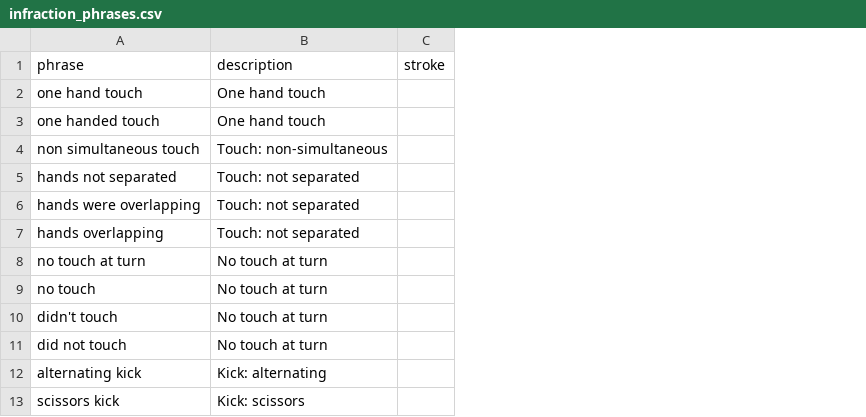
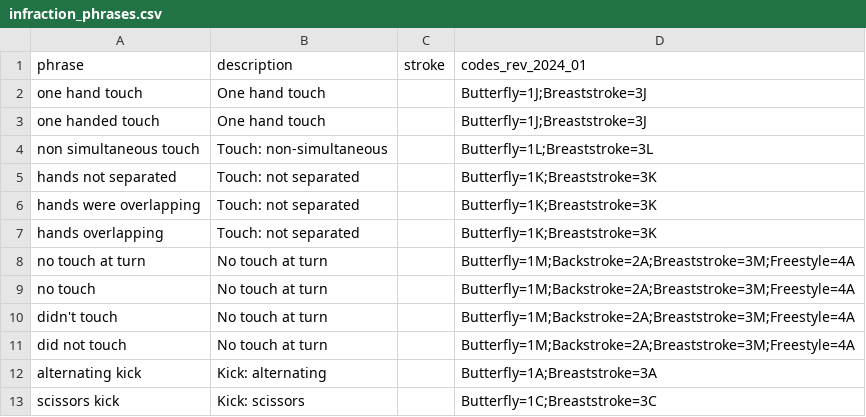
Before and after one commit to mizraith/dq_transcribe, a CSV file: src/dq_transcribe/data/infraction_phrases.csv, drawn as a sheet; only a part is shown; the diff names each change by its address in the sheet, - before the commit and + after, or states it on an @@ line.

```diff
--- a/src/dq_transcribe/data/infraction_phrases.csv
+++ b/src/dq_transcribe/data/infraction_phrases.csv
+column D (codes_rev_2024_01), rows 2-13: Butterfly=1J;Breaststroke=3J | Butterfly=1J;Breaststroke=3J | Butterfly=1L;Breaststroke=3L | Butterfly=1K;Breaststroke=3K | Butterfly=1K;Breaststroke=3K | Butterfly=1K;Breaststroke=3K | Butterfly=1M;Backstroke=2A;Breaststroke=3M;Freestyle=4A | Butterfly=1M;Backstroke=2A;Breaststroke=3M;Freestyle=4A | Butterfly=1M;Backstroke=2A;Breaststroke=3M;Freestyle=4A | Butterfly=1M;Backstroke=2A;Breaststroke=3M;Freestyle=4A | Butterfly=1A;Breaststroke=3A | Butterfly=1C;Breaststroke=3C
```
Also changed, not shown: 7 other files.
